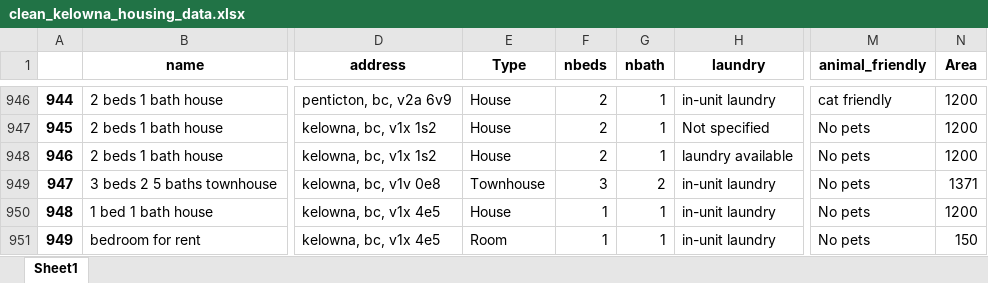
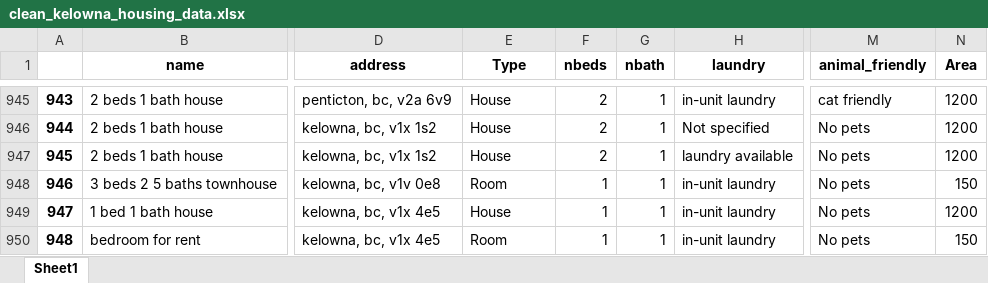
Before and after one commit to aiillen/Kelowna-Rental-Price-Prediction-Using-Machine-Learning-Algorithms, an Excel workbook: data/processed/clean_kelowna_housing_data.xlsx, sheet Sheet1, drawn as a sheet; only a part is shown, gaps mark what is left out; values as stored, in another font and other column widths than the file's, no borders; addresses are those after the commit; the diff covers the shown part only; the diff names each change by its address in the sheet, - before the commit and + after, or states it on an @@ line.

Commit message:
EDA + cleaned data + improved modeling

```diff
--- a/data/processed/clean_kelowna_housing_data.xlsx (sheet Sheet1)
+++ b/data/processed/clean_kelowna_housing_data.xlsx (sheet Sheet1)
@@ column A renumbered from row 671 down @@
-E948 (Type): Townhouse
+E948 (Type): Room
-F948 (nbeds): 3
+F948 (nbeds): 1
-G948 (nbath): 2
+G948 (nbath): 1
-N948 (Area): 1371
+N948 (Area): 150
```
Also changed, not shown: 1 removed row and 264 edited cells elsewhere in this sheet, 6 other files.
